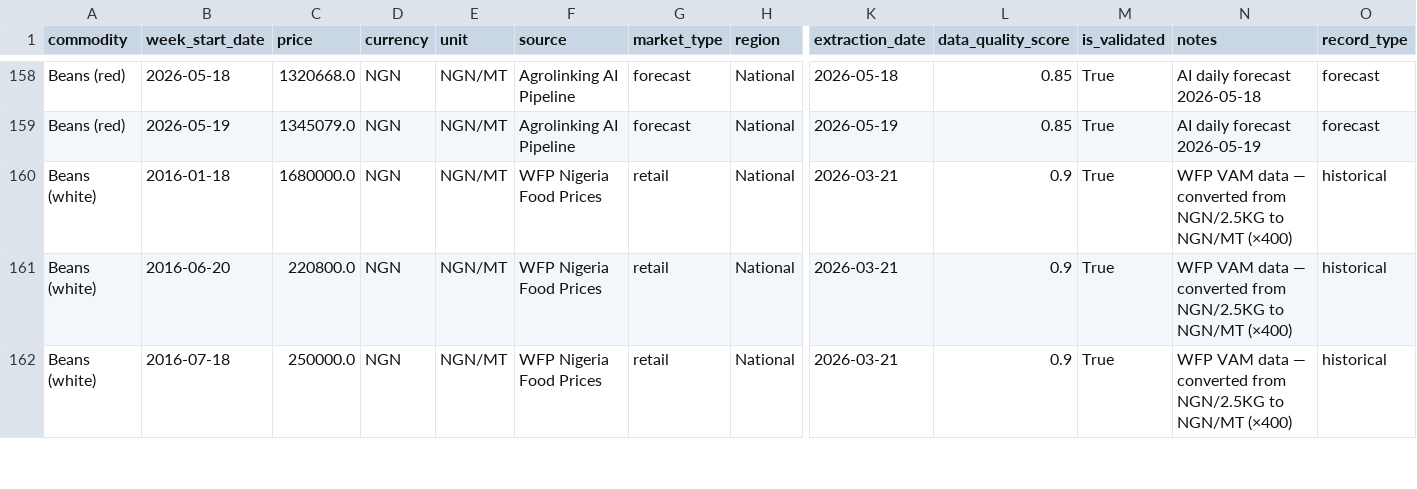
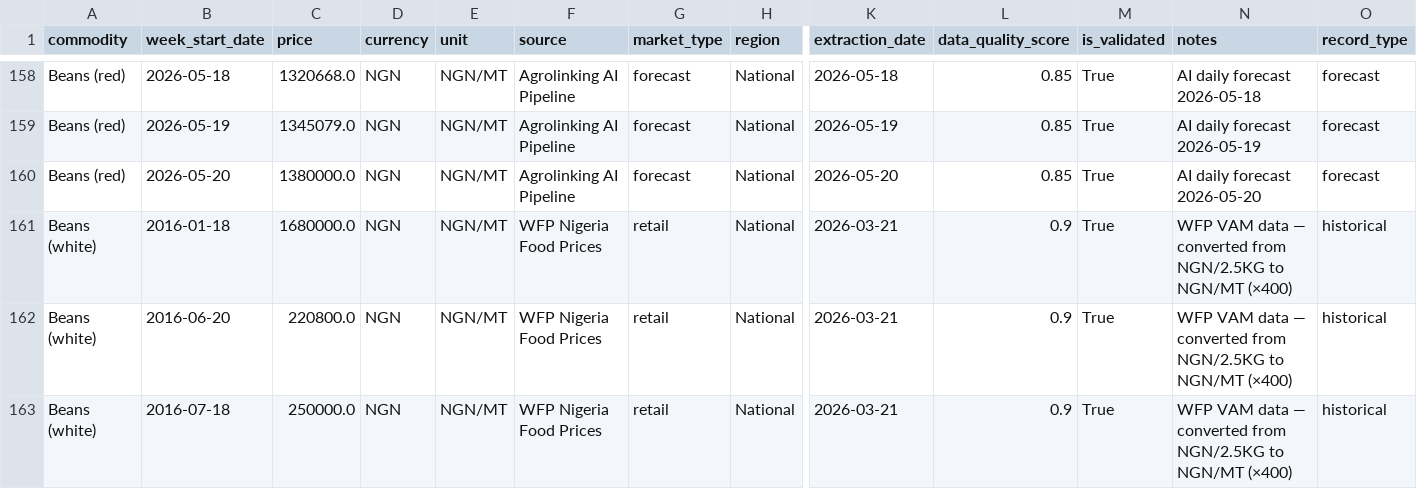
Before and after one commit to Agrolinking-Solutions/Agrolinking-Prediction-Model, a CSV file: agrolinking-forecast/data/processed/agricom_master.csv, drawn as a sheet; only a part is shown, gaps mark what is left out; rows hold the shown columns only; the diff covers the shown part only; the diff names each change by its address in the sheet, - before the commit and + after, or states it on an @@ line.

Commit message:
data: forecast update 2026-05-20

```diff
--- a/agrolinking-forecast/data/processed/agricom_master.csv
+++ b/agrolinking-forecast/data/processed/agricom_master.csv
+row 160: Beans (red) | 2026-05-20 | 1380000.0 | NGN | NGN/MT | Agrolinking AI Pipeline | forecast | National | 2026-05-20 | 0.85 | True | AI daily forecast 2026-05-20 | forecast
```
Also changed, not shown: 10 added rows elsewhere in this file, 1 other file.
